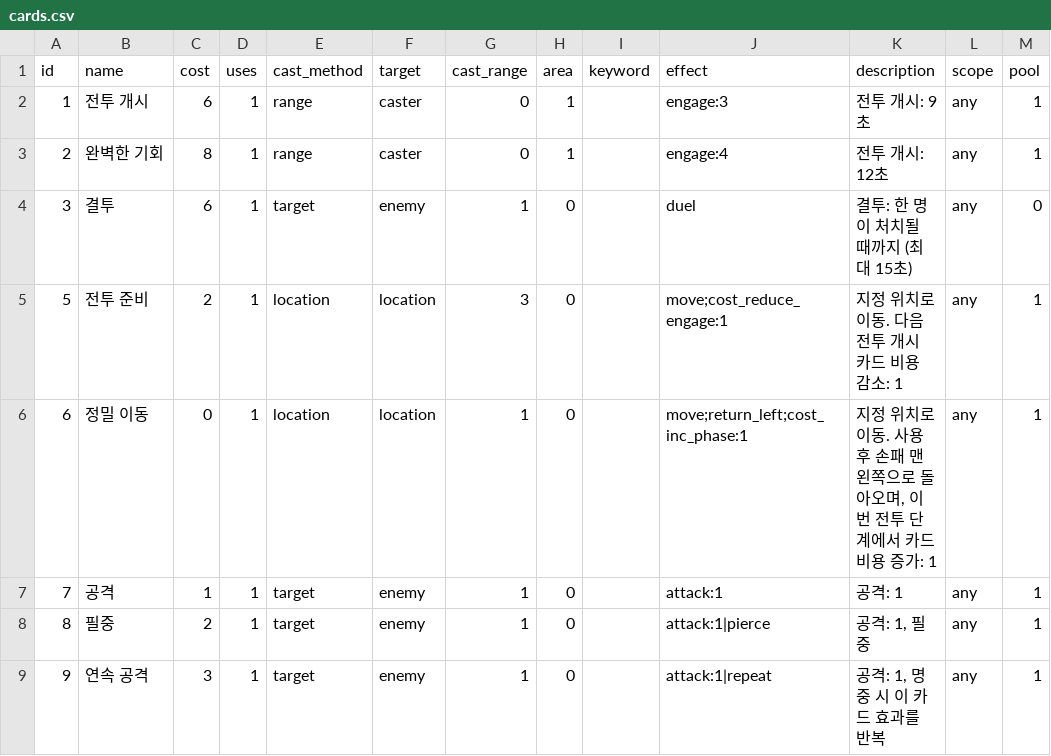
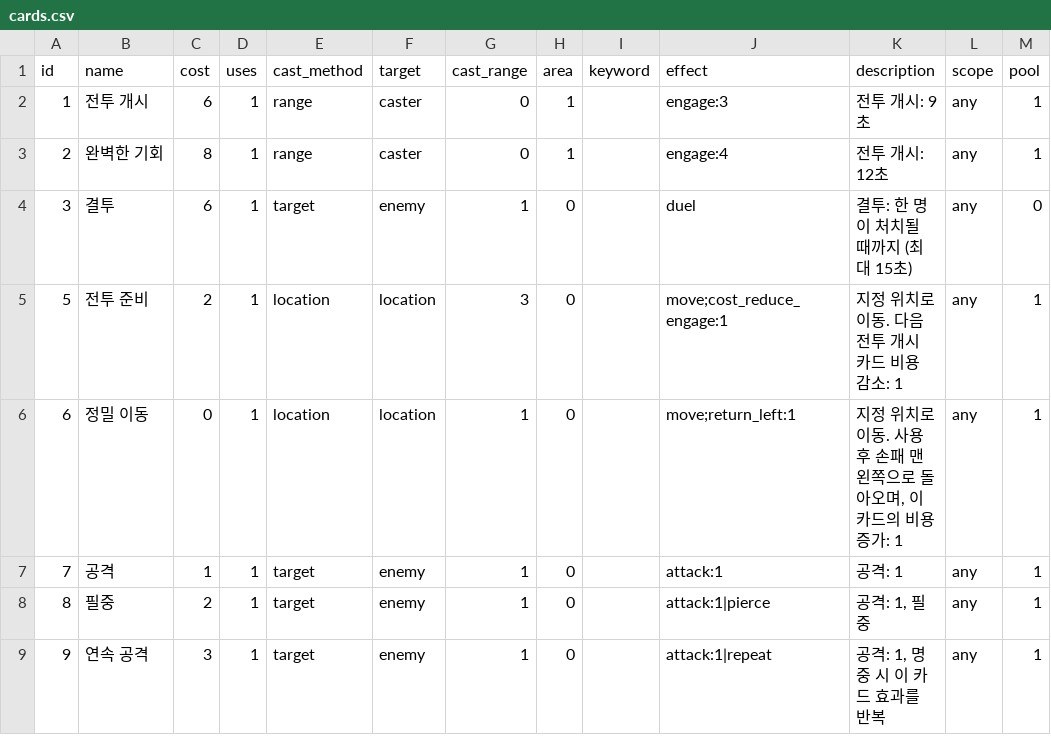
Before and after one commit to toniqat/esports-manager, a CSV file: data/csv/cards.csv, drawn as a sheet; only a part is shown.

```diff
--- a/data/csv/cards.csv
+++ b/data/csv/cards.csv
@@ -5,3 +5,3 @@ id,name,cost,uses,cast_method,target,cast_range,area,keyword,effect,description,
 5,전투 준비,2,1,location,location,3,0,,move;cost_reduce_engage:1,"지정 위치로 이동. 다음 전투 개시 카드 비용 감소: 1",any,1
-6,정밀 이동,0,1,location,location,1,0,,move;return_left;cost_inc_phase:1,"지정 위치로 이동. 사용 후 손패 맨 왼쪽으로 돌아오며, 이번 전투 단계에서 카드 비용 증가: 1",any,1
+6,정밀 이동,0,1,location,location,1,0,,move;return_left:1,"지정 위치로 이동. 사용 후 손패 맨 왼쪽으로 돌아오며, 이 카드의 비용 증가: 1",any,1
 7,공격,1,1,target,enemy,1,0,,attack:1,공격: 1,any,1
```
Also changed, not shown: data/csv/game_config.csv, data/csv/mechs.csv, 28 other files.
